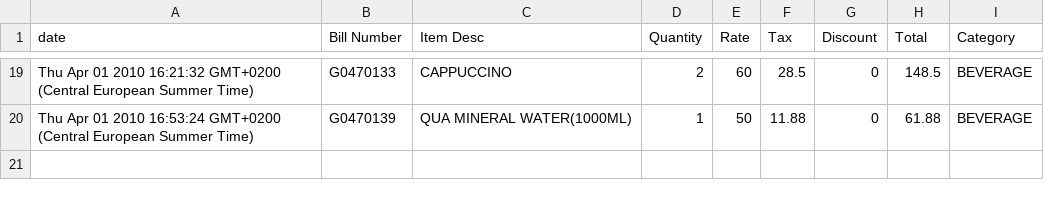
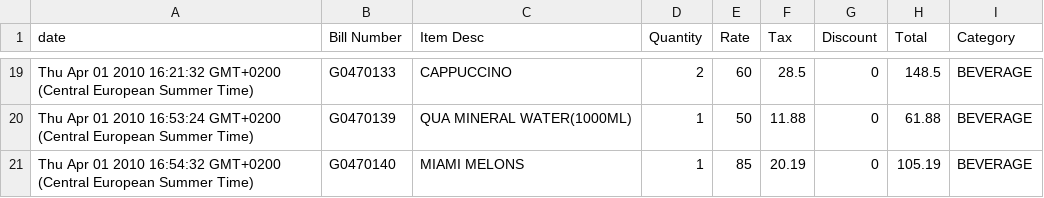
Before and after one commit to asgervelling/DIS-project, a CSV file: data/Cafe_Data_20_rows.csv, drawn as a sheet; only a part is shown, gaps mark what is left out.

```diff
--- a/data/Cafe_Data_20_rows.csv
+++ b/data/Cafe_Data_20_rows.csv
@@ -20 +20,2 @@
 "Thu Apr 01 2010 16:53:24 GMT+0200 (Central European Summer Time)","G0470139","QUA  MINERAL WATER(1000ML)    ","1","50","11.88","0","61.88","BEVERAGE"
+"Thu Apr 01 2010 16:54:32 GMT+0200 (Central European Summer Time)","G0470140","MIAMI MELONS                  ","1","85","20.19","0","105.19","BEVERAGE"
```
Also changed, not shown: 7 other files.
